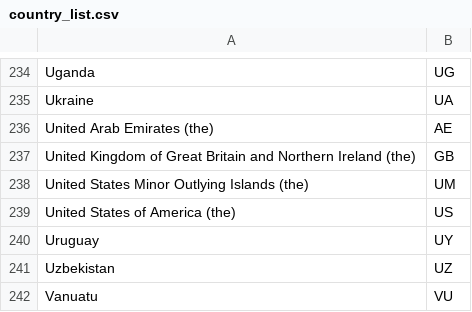
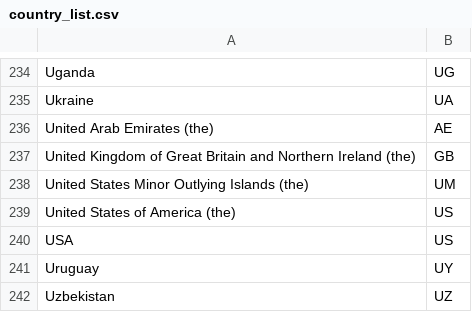
Before and after one commit to othmaneechc/SWISLR, a CSV file: script/country_list/country_list.csv, drawn as a sheet; only a part is shown, gaps mark what is left out; the shorter side is filled out with more unchanged rows.

```diff
--- a/script/country_list/country_list.csv
+++ b/script/country_list/country_list.csv
@@ -239,2 +239,3 @@ United States Minor Outlying Islands (the),UM
 United States of America (the),US
+USA, US
 Uruguay,UY
```
Also changed, not shown: 9 other files.
